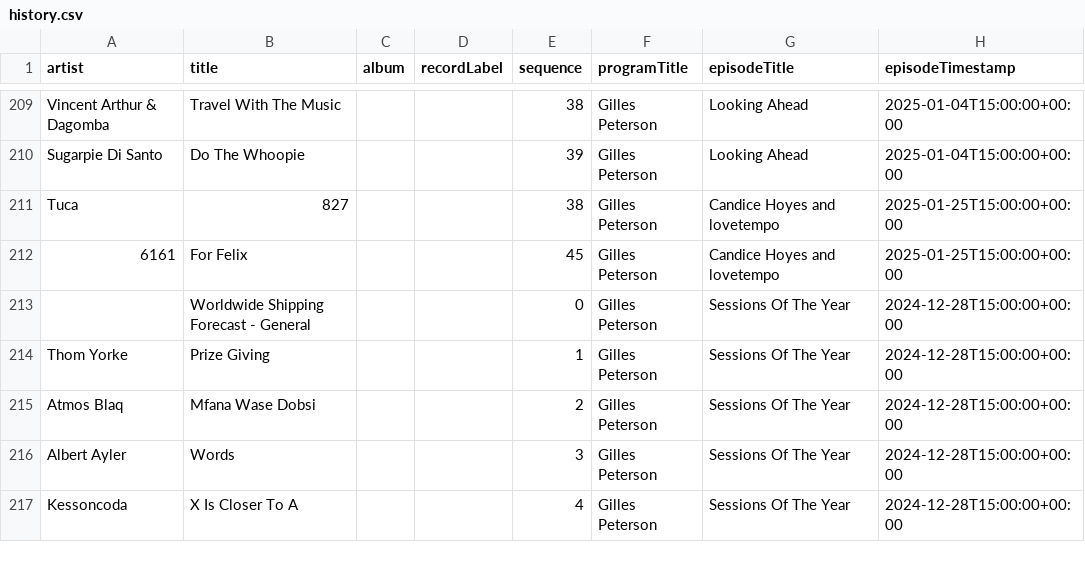
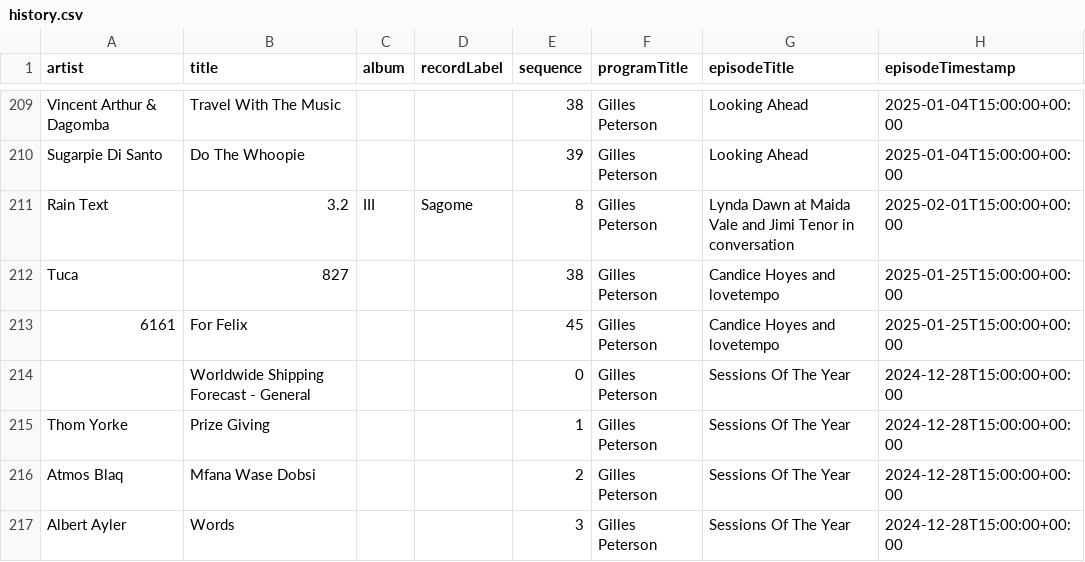
Before and after one commit to kevinschaul/bbc-radio-playlist-history, a CSV file: history.csv, drawn as a sheet; only a part is shown, gaps mark what is left out; the shorter side is filled out with more unchanged rows.

```diff
--- a/history.csv
+++ b/history.csv
@@ -210,2 +210,3 @@ Vincent Arthur & Dagomba,Travel With The Music,,,38,Gilles Peterson,Looking Ahea
 Sugarpie Di Santo,Do The Whoopie,,,39,Gilles Peterson,Looking Ahead,2025-01-04T15:00:00+00:00
+Rain Text,3.2,III,Sagome,8,Gilles Peterson,Lynda Dawn at Maida Vale and Jimi Tenor in conversation,2025-02-01T15:00:00+00:00
 Tuca,827,,,38,Gilles Peterson,Candice Hoyes and lovetempo,2025-01-25T15:00:00+00:00
```
